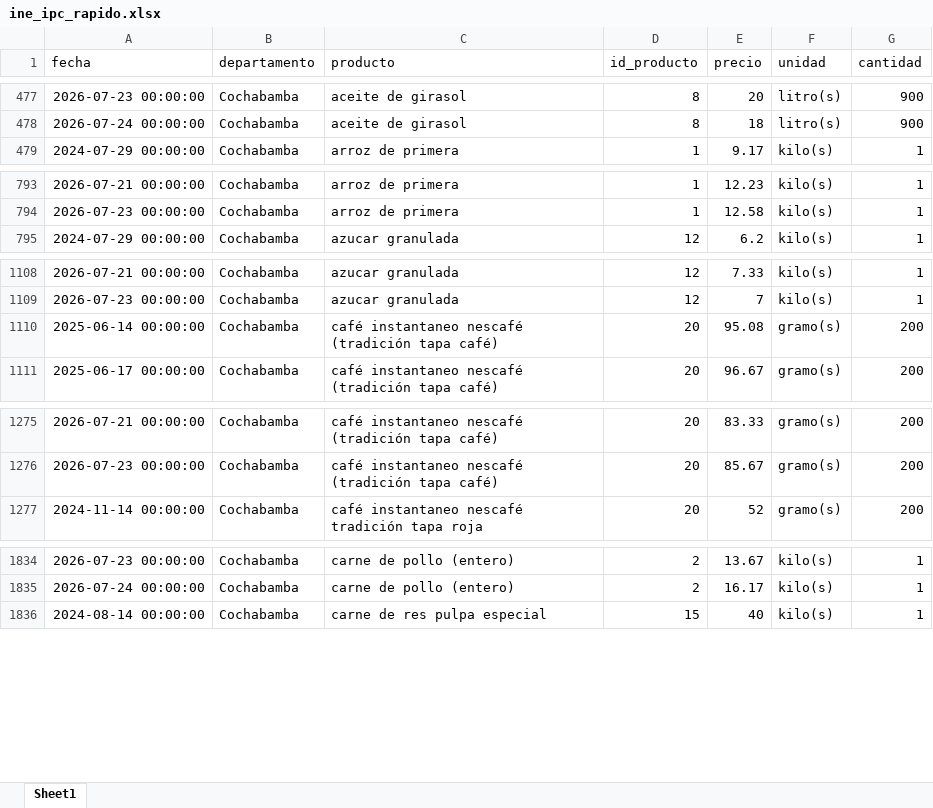
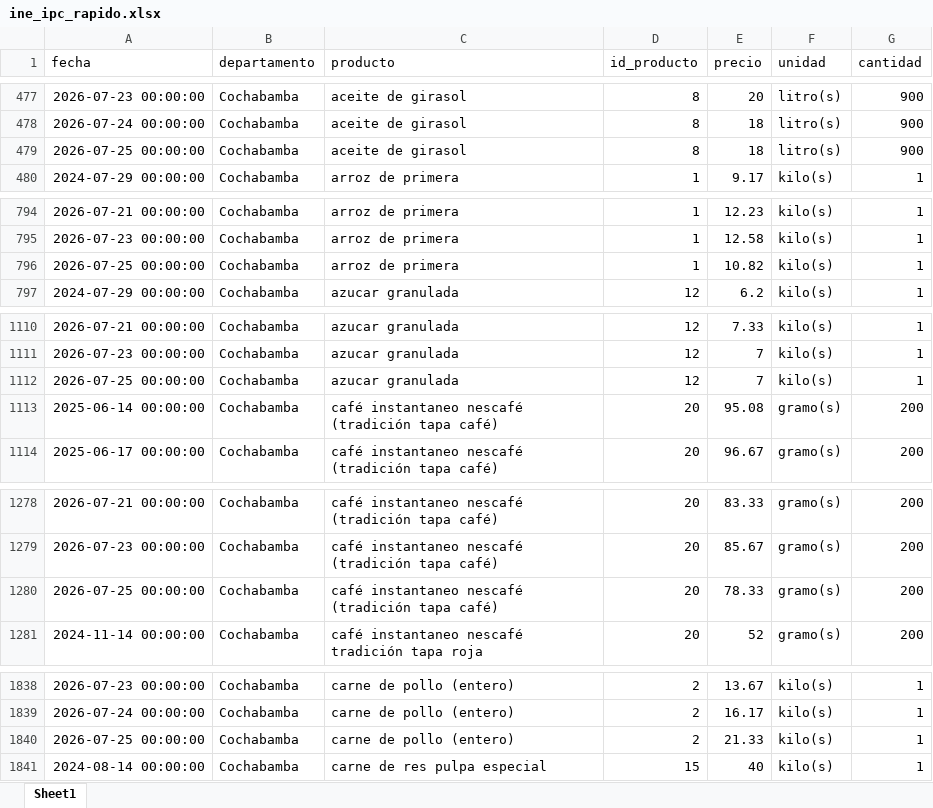
Before and after one commit to mauforonda/indicadores_inflacion, an Excel workbook: ine_ipc_rapido.xlsx, sheet Sheet1, drawn as a sheet; only a part is shown, gaps mark what is left out; values as stored, in another font and other column widths than the file's, no borders; the diff covers the shown part only; the diff names each change by its address in the sheet, - before the commit and + after, or states it on an @@ line.

Commit message:
Update data

```diff
--- a/ine_ipc_rapido.xlsx (sheet Sheet1)
+++ b/ine_ipc_rapido.xlsx (sheet Sheet1)
+row 479: 2026-07-25 00:00:00 | Cochabamba | aceite de girasol | 8 | 18 | litro(s) | 900
+row 796: 2026-07-25 00:00:00 | Cochabamba | arroz de primera | 1 | 10.82 | kilo(s) | 1
+row 1112: 2026-07-25 00:00:00 | Cochabamba | azucar granulada | 12 | 7 | kilo(s) | 1
+row 1280: 2026-07-25 00:00:00 | Cochabamba | café instantaneo nescafé (tradición tapa café) | 20 | 78.33 | gramo(s) | 200
+row 1840: 2026-07-25 00:00:00 | Cochabamba | carne de pollo (entero) | 2 | 21.33 | kilo(s) | 1
```
Also changed, not shown: 28 added rows and 4 moved rows elsewhere in this sheet, 1 other file.
